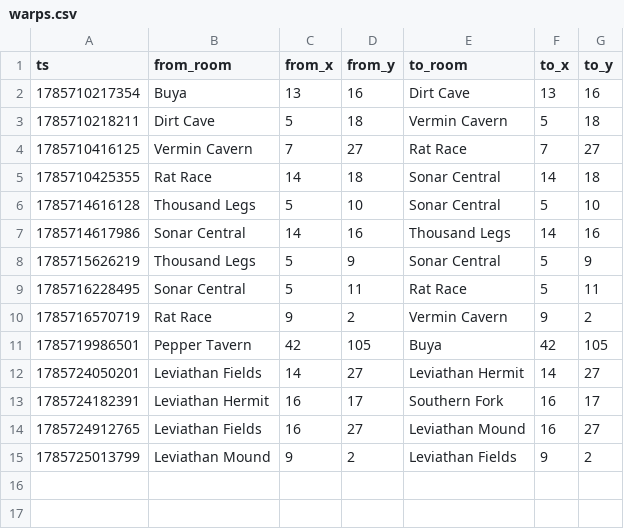
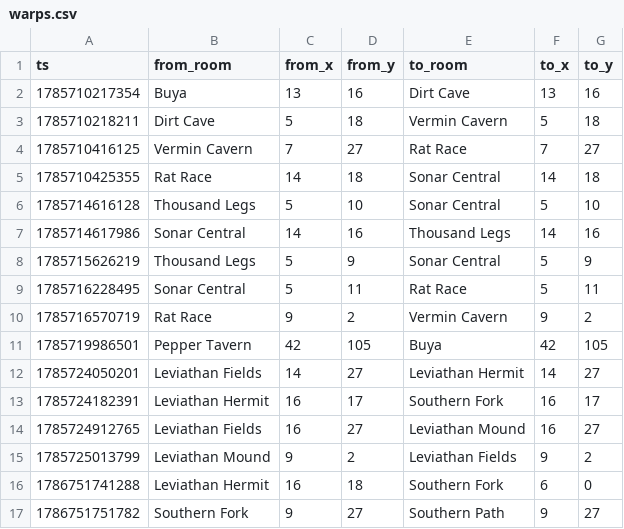
Before and after one commit to Essorcal/Project1998, a CSV file: re/auto/warps.csv, drawn as a sheet.

```diff
--- a/re/auto/warps.csv
+++ b/re/auto/warps.csv
@@ -15 +15,3 @@ ts,from_room,from_x,from_y,to_room,to_x,to_y
 1785725013799,Leviathan Mound,9,2,Leviathan Fields,9,2
+1786751741288,Leviathan Hermit,16,18,Southern Fork,6,0
+1786751751782,Southern Fork,9,27,Southern Path,9,27
```
Also changed, not shown: re/auto/char_levels.csv, re/auto/gear_events.csv, 19 other files.
